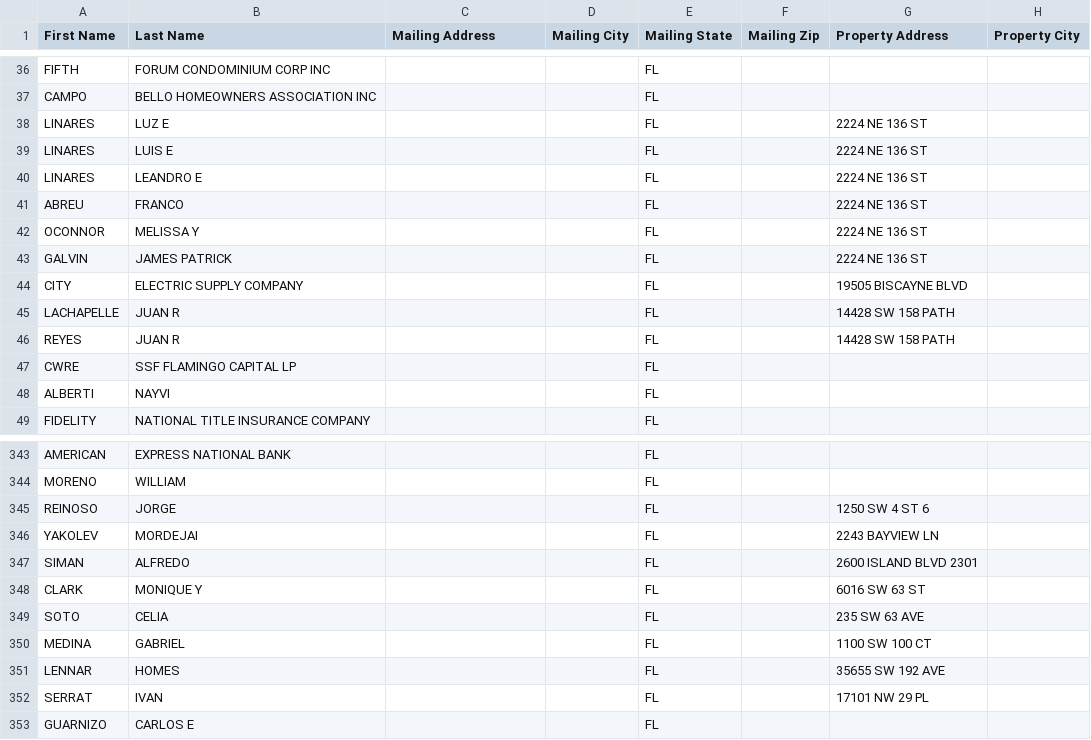
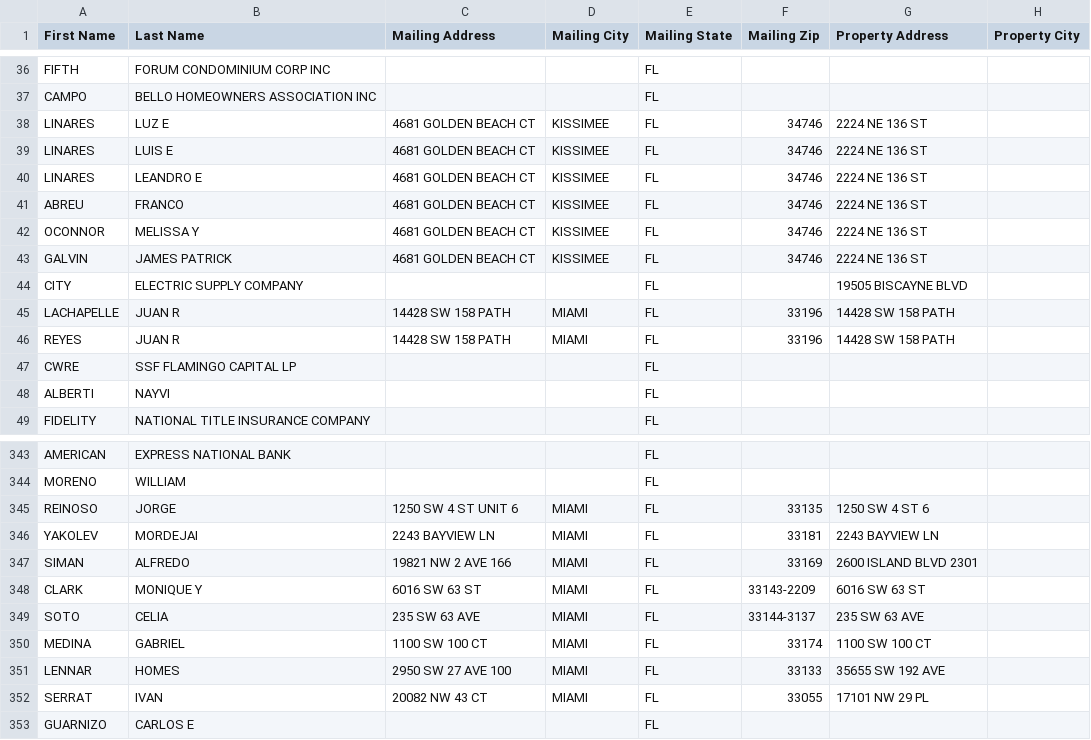
Before and after one commit to nicolaschavez1721-cpu/miami-leads, a CSV file: data/ghl_export_20260409.csv, drawn as a sheet; only a part is shown, gaps mark what is left out; the diff covers the shown part only; the diff names each change by its address in the sheet, - before the commit and + after, or states it on an @@ line.

```diff
--- a/data/ghl_export_20260409.csv
+++ b/data/ghl_export_20260409.csv
-C38:C43 (Mailing Address): (empty)
+C38:C43 (Mailing Address): 4681 GOLDEN BEACH CT
-D38:D43 (Mailing City): (empty)
+D38:D43 (Mailing City): KISSIMEE
-F38:F43 (Mailing Zip): (empty)
+F38:F43 (Mailing Zip): 34746
-C45:C46 (Mailing Address): (empty)
+C45:C46 (Mailing Address): 14428 SW 158 PATH
-D45:D46 (Mailing City): (empty)
+D45:D46 (Mailing City): MIAMI
-F45:F46 (Mailing Zip): (empty)
+F45:F46 (Mailing Zip): 33196
-C345 (Mailing Address): (empty)
+C345 (Mailing Address): 1250 SW 4 ST UNIT 6
-D345:D352 (Mailing City): (empty)
+D345:D352 (Mailing City): MIAMI
-F345 (Mailing Zip): (empty)
+F345 (Mailing Zip): 33135
-C346 (Mailing Address): (empty)
+C346 (Mailing Address): 2243 BAYVIEW LN
-F346 (Mailing Zip): (empty)
+F346 (Mailing Zip): 33181
-C347 (Mailing Address): (empty)
+C347 (Mailing Address): 19821 NW 2 AVE 166
-F347 (Mailing Zip): (empty)
+F347 (Mailing Zip): 33169
-C348 (Mailing Address): (empty)
+C348 (Mailing Address): 6016 SW 63 ST
-F348 (Mailing Zip): (empty)
+F348 (Mailing Zip): 33143-2209
-C349 (Mailing Address): (empty)
+C349 (Mailing Address): 235 SW 63 AVE
-F349 (Mailing Zip): (empty)
+F349 (Mailing Zip): 33144-3137
-C350 (Mailing Address): (empty)
+C350 (Mailing Address): 1100 SW 100 CT
-F350 (Mailing Zip): (empty)
+F350 (Mailing Zip): 33174
-C351 (Mailing Address): (empty)
+C351 (Mailing Address): 2950 SW 27 AVE 100
-F351 (Mailing Zip): (empty)
+F351 (Mailing Zip): 33133
-C352 (Mailing Address): (empty)
+C352 (Mailing Address): 20082 NW 43 CT
-F352 (Mailing Zip): (empty)
+F352 (Mailing Zip): 33055
```
Also changed, not shown: 58 edited cells elsewhere in this file, 2 other files.
